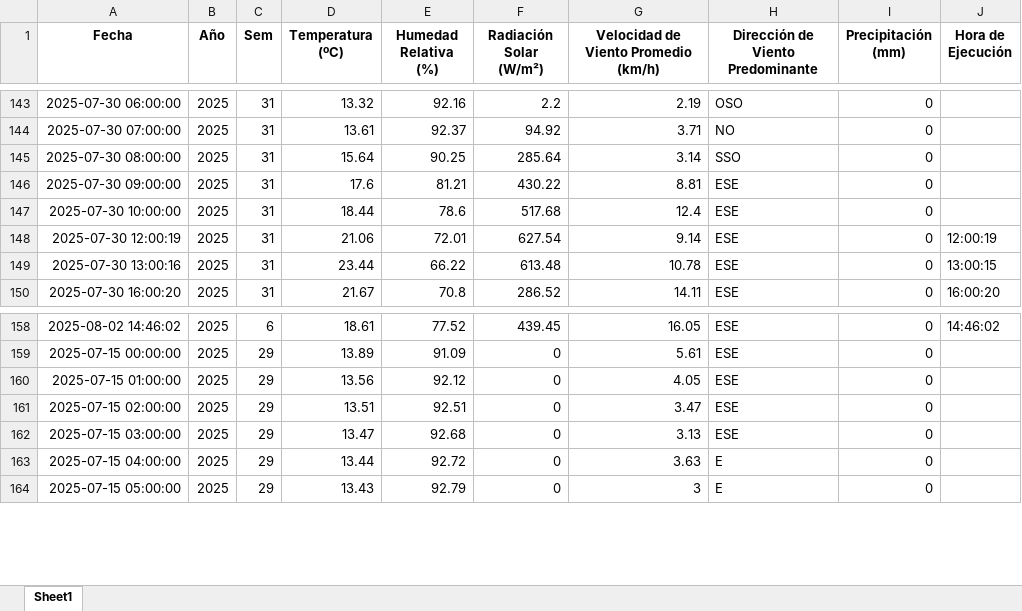
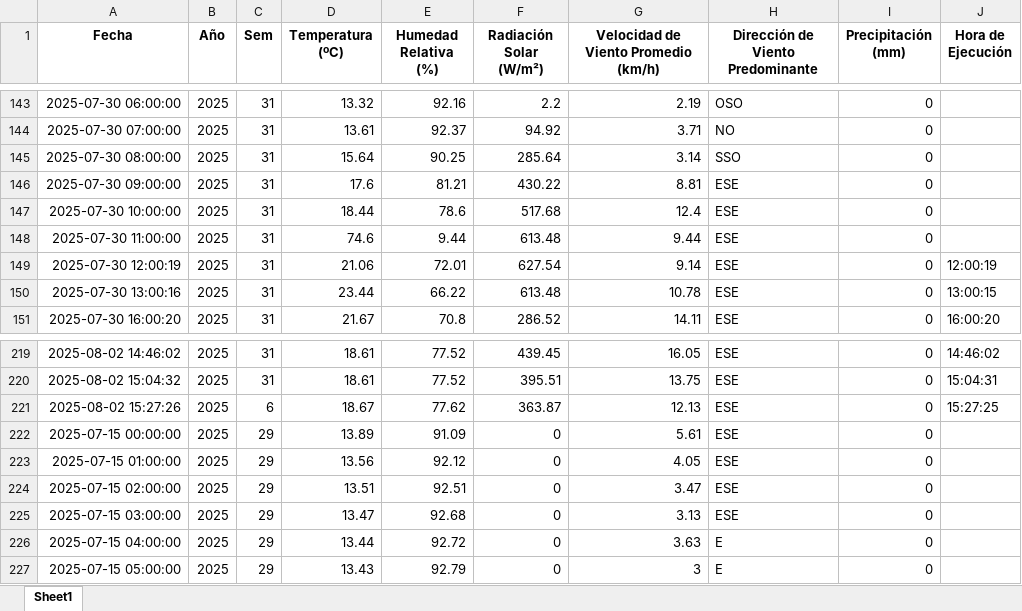
Before and after one commit to 02051994/mi-app-humedad, an Excel workbook: estacion_metereologica.xlsx, sheet Sheet1, drawn as a sheet; only a part is shown, gaps mark what is left out; values as stored, in another font and other column widths than the file's, no borders; addresses are those after the commit; the diff covers the shown part only; the diff names each change by its address in the sheet, - before the commit and + after, or states it on an @@ line.

```diff
--- a/estacion_metereologica.xlsx (sheet Sheet1)
+++ b/estacion_metereologica.xlsx (sheet Sheet1)
+row 148: 2025-07-30 11:00:00 | 2025 | 31 | 74.6 | 9.44 | 613.48 | 9.44 | ESE | 0
-C219 (Sem): 6
+C219 (Sem): 31
+row 220: 2025-08-02 15:04:32 | 2025 | 31 | 18.61 | 77.52 | 395.51 | 13.75 | ESE | 0 | 15:04:31
+row 221: 2025-08-02 15:27:26 | 2025 | 6 | 18.67 | 77.62 | 363.87 | 12.13 | ESE | 0 | 15:27:25
```
Also changed, not shown: 60 added rows elsewhere in this sheet, datos_dropcontrol/2025-07-30.xlsx, datos_dropcontrol/2025-07-31.xlsx, 2 other files.
